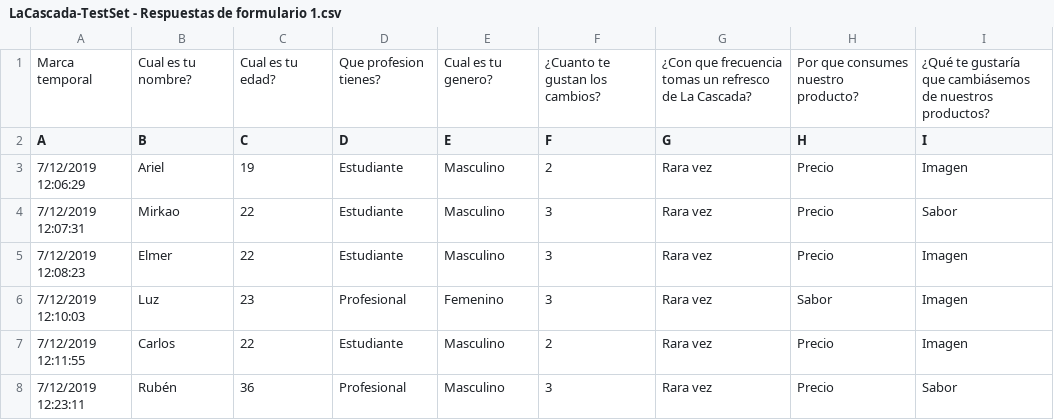
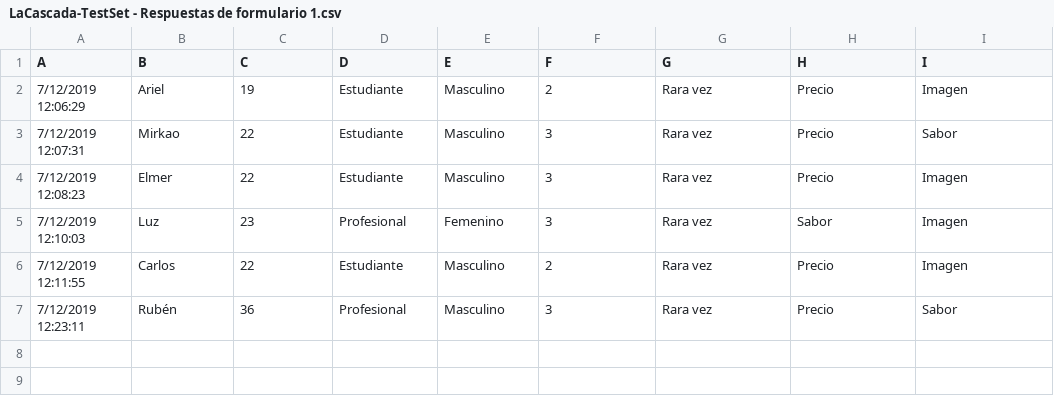
Before and after one commit to rhuanacuni/LaCascada, a CSV file: LaCascada-TestSet - Respuestas de formulario 1.csv, drawn as a sheet.

```diff
--- a/LaCascada-TestSet - Respuestas de formulario 1.csv
+++ b/LaCascada-TestSet - Respuestas de formulario 1.csv
@@ -1,2 +1 @@
-Marca temporal,Cual es tu nombre?,Cual es tu edad? ,Que profesion tienes?,Cual es tu genero?,¿Cuanto te gustan los cambios?,¿Con que frecuencia tomas un refresco de La Cascada?,Por que consumes nuestro producto?,¿Qué te gustaría que cambiásemos de nuestros productos?
 A,B ,C ,D ,E ,F,G,H,I
```
Also changed, not shown: LaCascada-TrainSet - Respuestas de formulario 1.csv.
